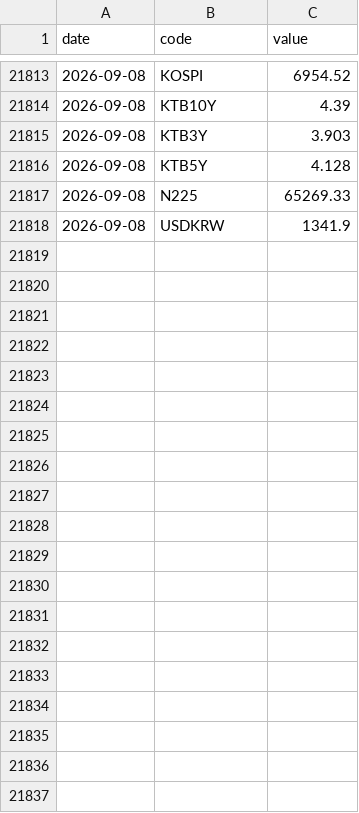
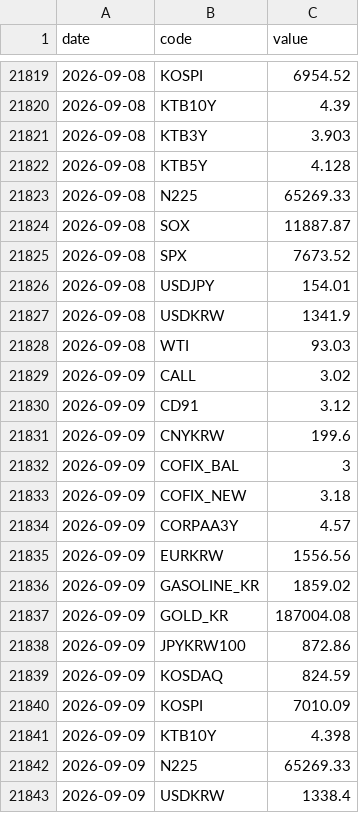
Before and after one commit to gpflatls-oss/invest-dashboard, a CSV file: history.csv, drawn as a sheet; only a part is shown, gaps mark what is left out; the diff covers the shown part only.

```diff
--- a/history.csv
+++ b/history.csv
@@ -21817,2 +21823,21 @@ date,code,value
 2026-09-08,N225,65269.33
+2026-09-08,SOX,11887.87
+2026-09-08,SPX,7673.52
+2026-09-08,USDJPY,154.01
 2026-09-08,USDKRW,1341.9
+2026-09-08,WTI,93.03
+2026-09-09,CALL,3.02
+2026-09-09,CD91,3.12
+2026-09-09,CNYKRW,199.6
+2026-09-09,COFIX_BAL,3
+2026-09-09,COFIX_NEW,3.18
+2026-09-09,CORPAA3Y,4.57
+2026-09-09,EURKRW,1556.56
+2026-09-09,GASOLINE_KR,1859.02
+2026-09-09,GOLD_KR,187004.08
+2026-09-09,JPYKRW100,872.86
+2026-09-09,KOSDAQ,824.59
+2026-09-09,KOSPI,7010.09
+2026-09-09,KTB10Y,4.398
+2026-09-09,N225,65269.33
+2026-09-09,USDKRW,1338.4
```
Also changed, not shown: 6 added rows elsewhere in this file, 1 other file.
